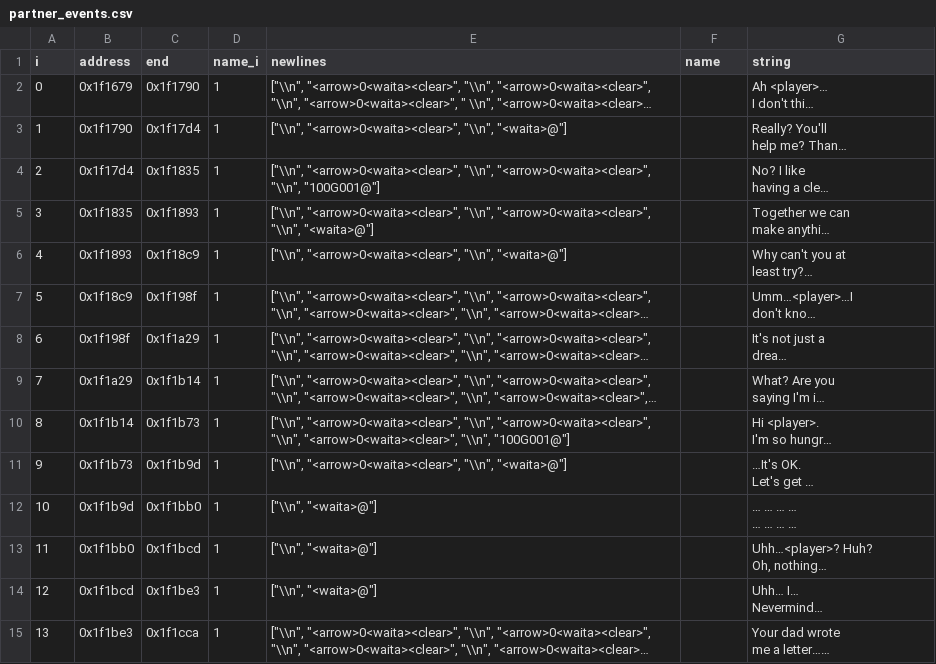
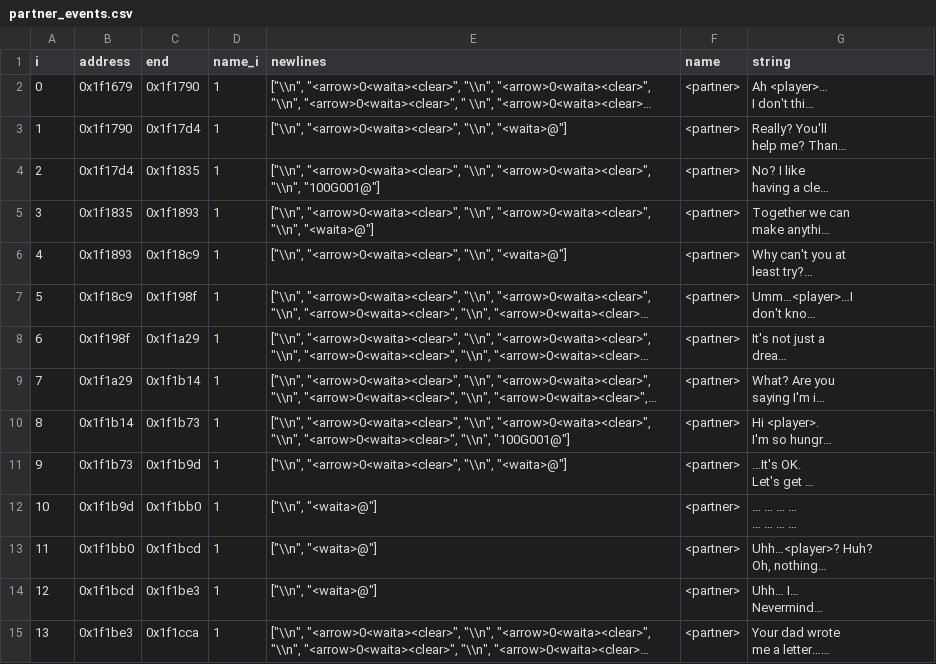
Before and after one commit to Sanqui/hm3, a CSV file: text/dialogue/partner_events.csv, drawn as a sheet; only a part is shown; long unchanged cells end in …; the diff covers the shown part only; the diff names each change by its address in the sheet, - before the commit and + after, or states it on an @@ line.

```diff
--- a/text/dialogue/partner_events.csv
+++ b/text/dialogue/partner_events.csv
-F2:F15 (name): (empty)
+F2:F15 (name): <partner>
```
Also changed, not shown: 13 removed rows and 28 edited cells elsewhere in this file, text/dialogue/assorted.csv, text/dialogue/book_shop.csv, 43 other files.
